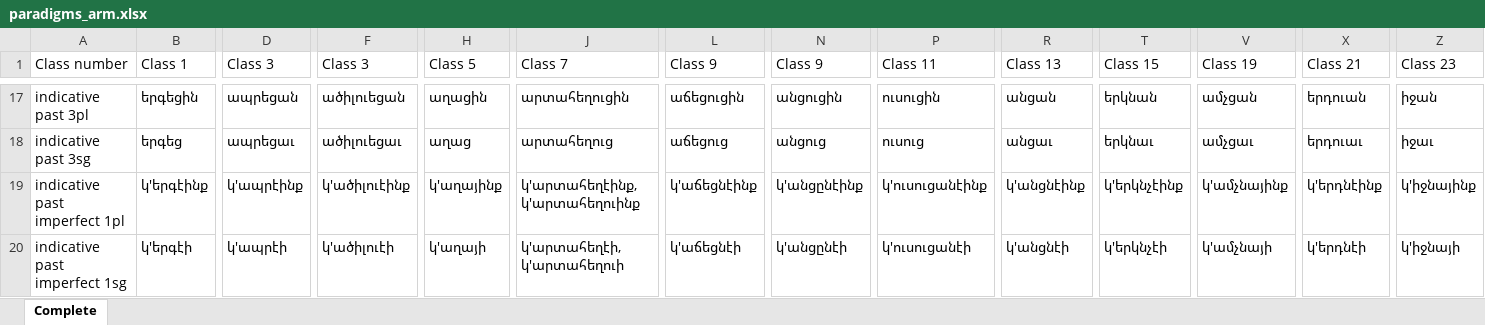
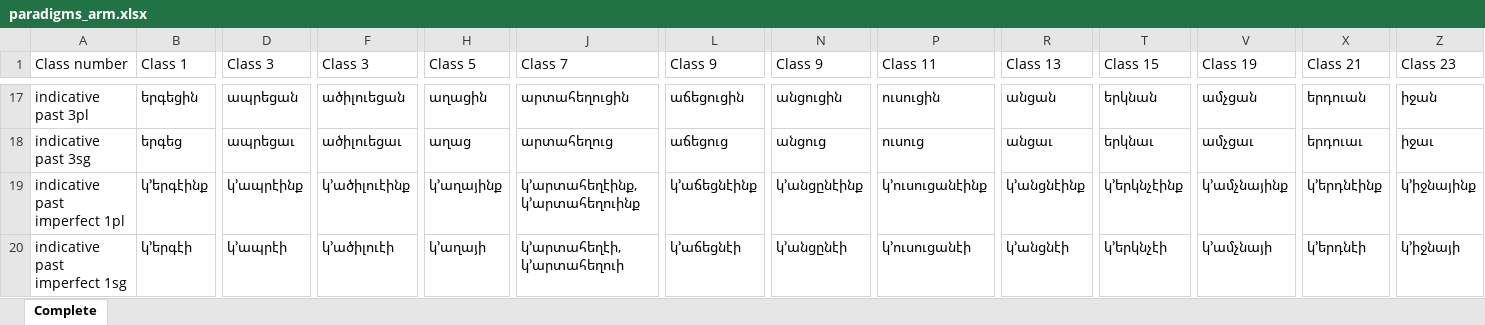
Before and after one commit to jhdeov/ArmenianVerbs, an Excel workbook: paradigms/paradigms_excel/paradigms_arm.xlsx, sheet Complete, drawn as a sheet; only a part is shown, gaps mark what is left out; values as stored, in another font and other column widths than the file's, no borders; the diff covers the shown part only; the diff names each change by its address in the sheet, - before the commit and + after, or states it on an @@ line.

```diff
--- a/paradigms/paradigms_excel/paradigms_arm.xlsx (sheet Complete)
+++ b/paradigms/paradigms_excel/paradigms_arm.xlsx (sheet Complete)
-B19 (Class 1): կ'երգէինք
+B19 (Class 1): կ՚երգէինք
-D19 (Class 3): կ'ապրէինք
+D19 (Class 3): կ՚ապրէինք
-F19 (Class 3): կ'ածիլուէինք
+F19 (Class 3): կ՚ածիլուէինք
-H19 (Class 5): կ'աղայինք
+H19 (Class 5): կ՚աղայինք
-J19 (Class 7): կ'արտահեղէինք, կ'արտահեղուինք
+J19 (Class 7): կ՚արտահեղէինք, կ՚արտահեղուինք
-L19 (Class 9): կ'աճեցնէինք
+L19 (Class 9): կ՚աճեցնէինք
-N19 (Class 9): կ'անցընէինք
+N19 (Class 9): կ՚անցընէինք
-P19 (Class 11): կ'ուսուցանէինք
+P19 (Class 11): կ՚ուսուցանէինք
-R19 (Class 13): կ'անցնէինք
+R19 (Class 13): կ՚անցնէինք
-T19 (Class 15): կ'երկնչէինք
+T19 (Class 15): կ՚երկնչէինք
-V19 (Class 19): կ'ամչնայինք
+V19 (Class 19): կ՚ամչնայինք
-X19 (Class 21): կ'երդնէինք
+X19 (Class 21): կ՚երդնէինք
-Z19 (Class 23): կ'իջնայինք
+Z19 (Class 23): կ՚իջնայինք
-B20 (Class 1): կ'երգէի
+B20 (Class 1): կ՚երգէի
-D20 (Class 3): կ'ապրէի
+D20 (Class 3): կ՚ապրէի
-F20 (Class 3): կ'ածիլուէի
+F20 (Class 3): կ՚ածիլուէի
-H20 (Class 5): կ'աղայի
+H20 (Class 5): կ՚աղայի
-J20 (Class 7): կ'արտահեղէի, կ'արտահեղուի
+J20 (Class 7): կ՚արտահեղէի, կ՚արտահեղուի
-L20 (Class 9): կ'աճեցնէի
+L20 (Class 9): կ՚աճեցնէի
-N20 (Class 9): կ'անցընէի
+N20 (Class 9): կ՚անցընէի
-P20 (Class 11): կ'ուսուցանէի
+P20 (Class 11): կ՚ուսուցանէի
-R20 (Class 13): կ'անցնէի
+R20 (Class 13): կ՚անցնէի
-T20 (Class 15): կ'երկնչէի
+T20 (Class 15): կ՚երկնչէի
-V20 (Class 19): կ'ամչնայի
+V20 (Class 19): կ՚ամչնայի
-X20 (Class 21): կ'երդնէի
+X20 (Class 21): կ՚երդնէի
-Z20 (Class 23): կ'իջնայի
+Z20 (Class 23): կ՚իջնայի
```
Also changed, not shown: 334 edited cells elsewhere in this sheet, paradigms/paradigms_excel/paradigms_stemmed.xlsx, paradigms/paradigms_excel/paradigms_trans.xlsx, 10 other files.
